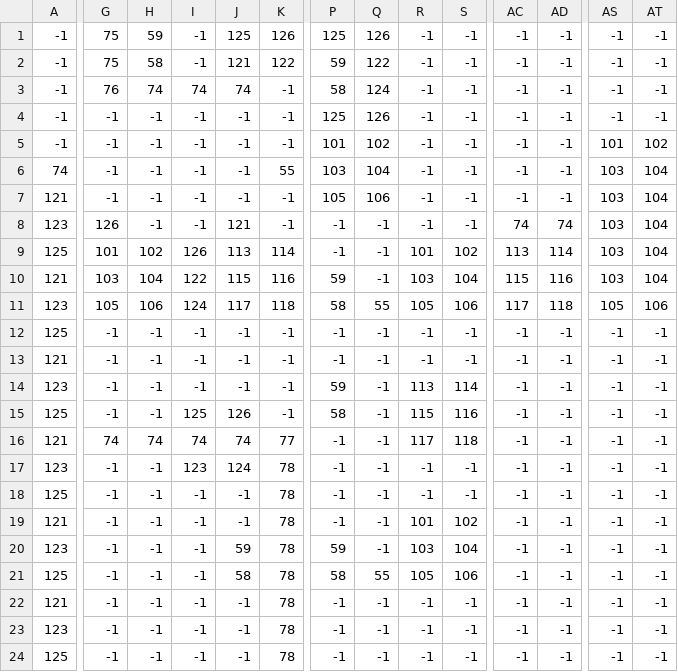
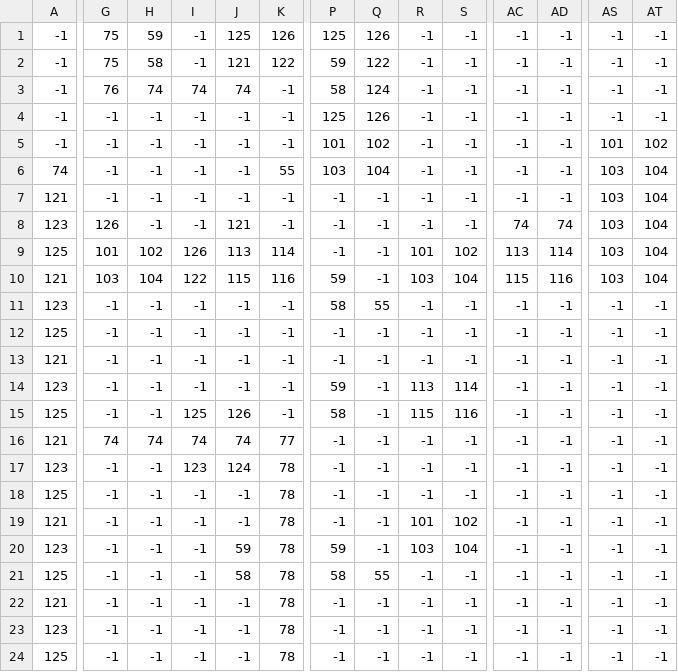
Before and after one commit to julienp17/my_rpg, a CSV file: assets/maps/debug/debug_top.csv, drawn as a sheet; only a part is shown, gaps mark what is left out; the diff covers the shown part only; the diff names each change by its address in the sheet, - before the commit and + after, or states it on an @@ line.

```diff
--- a/assets/maps/debug/debug_top.csv
+++ b/assets/maps/debug/debug_top.csv
-P7: 105
+P7: -1
-Q7: 106
+Q7: -1
-G11: 105
+G11: -1
-H11: 106
+H11: -1
-I11: 124
+I11: -1
-J11: 117
+J11: -1
-K11: 118
+K11: -1
-R11: 105
+R11: -1
-S11: 106
+S11: -1
-AC11: 117
+AC11: -1
-AD11: 118
+AD11: -1
-AS11: 105
+AS11: -1
-AT11: 106
+AT11: -1
-R16: 117
+R16: -1
-S16: 118
+S16: -1
-R21: 105
+R21: -1
-S21: 106
+S21: -1
```
Also changed, not shown: 3 edited cells elsewhere in this file, assets/maps/debug/debug_bottom.csv, assets/maps/debug/debug_collision.csv, 2 other files.
